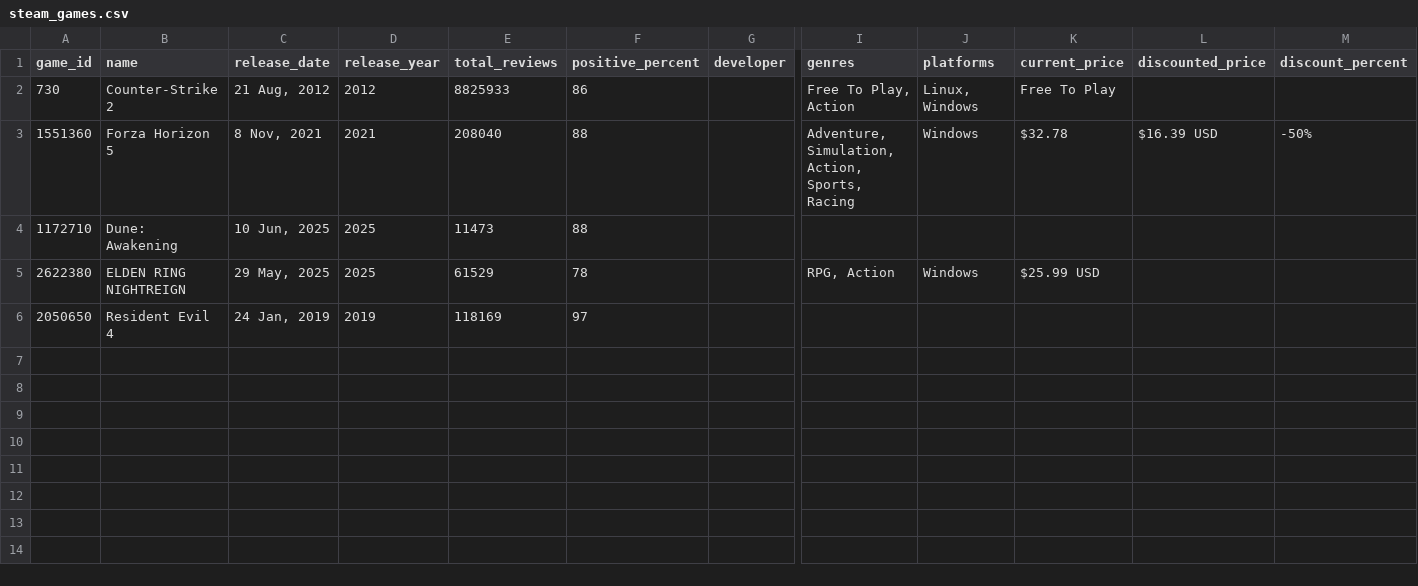
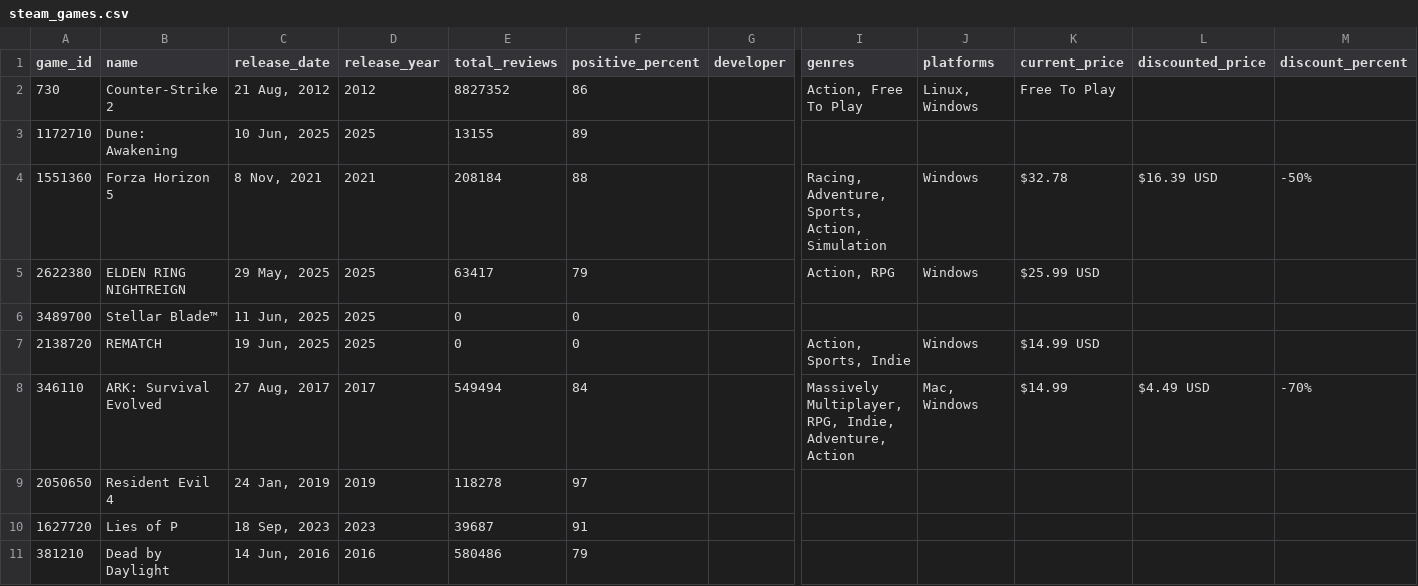
Before and after one commit to f-kuzey-edes-huyal/steam-sale-optimizer, a CSV file: data/raw/steam_games.csv, drawn as a sheet; only a part is shown, gaps mark what is left out; removed rows and columns are numbered as before the commit, all else as after; rows hold the shown columns only; the diff names each change by its address in the sheet, - before the commit and + after, or states it on an @@ line.

```diff
--- a/data/raw/steam_games.csv
+++ b/data/raw/steam_games.csv
-E2 (total_reviews): 8825933
+E2 (total_reviews): 8827352
-I2 (genres): Free To Play, Action
+I2 (genres): Action, Free To Play
+row 3: 1172710 | Dune: Awakening | 10 Jun, 2025 | 2025 | 13155 | 89
-E4 (total_reviews): 208040
+E4 (total_reviews): 208184
-I4 (genres): Adventure, Simulation, Action, Sports, Racing
+I4 (genres): Racing, Adventure, Sports, Action, Simulation
-row 4: 1172710 | Dune: Awakening | 10 Jun, 2025 | 2025 | 11473 | 88
-E5 (total_reviews): 61529
+E5 (total_reviews): 63417
-F5 (positive_percent): 78
+F5 (positive_percent): 79
-I5 (genres): RPG, Action
+I5 (genres): Action, RPG
+row 6: 3489700 | Stellar Blade™ | 11 Jun, 2025 | 2025 | 0 | 0
+row 7: 2138720 | REMATCH | 19 Jun, 2025 | 2025 | 0 | 0 |  | Action, Sports, Indie | Windows | $14.99 USD
+row 8: 346110 | ARK: Survival Evolved | 27 Aug, 2017 | 2017 | 549494 | 84 |  | Massively Multiplayer, RPG, Indie, Adventure, Action | Mac, Windows | $14.99 | $4.49 USD | -70%
-E9 (total_reviews): 118169
+E9 (total_reviews): 118278
+row 10: 1627720 | Lies of P | 18 Sep, 2023 | 2023 | 39687 | 91
+row 11: 381210 | Dead by Daylight | 14 Jun, 2016 | 2016 | 580486 | 79
```
Also changed, not shown: data/steamspy_data.csv, 39 other files.
